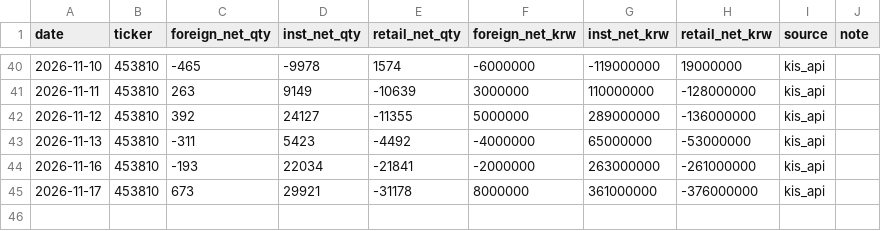
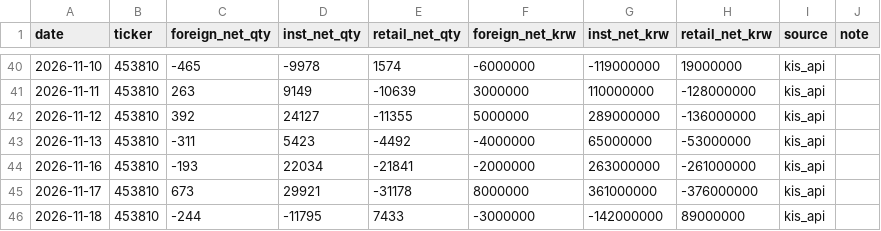
Before and after one commit to stevekoo-ai/Repo_name, a CSV file: sources/investor-flow-453810.csv, drawn as a sheet; only a part is shown, gaps mark what is left out; the diff names each change by its address in the sheet, - before the commit and + after, or states it on an @@ line.

```diff
--- a/sources/investor-flow-453810.csv
+++ b/sources/investor-flow-453810.csv
+row 46: 2026-11-18 | 453810 | -244 | -11795 | 7433 | -3000000 | -142000000 | 89000000 | kis_api
```
Also changed, not shown: sources/automation-run-log.csv, sources/investor-flow-005930.csv, 8 other files.
